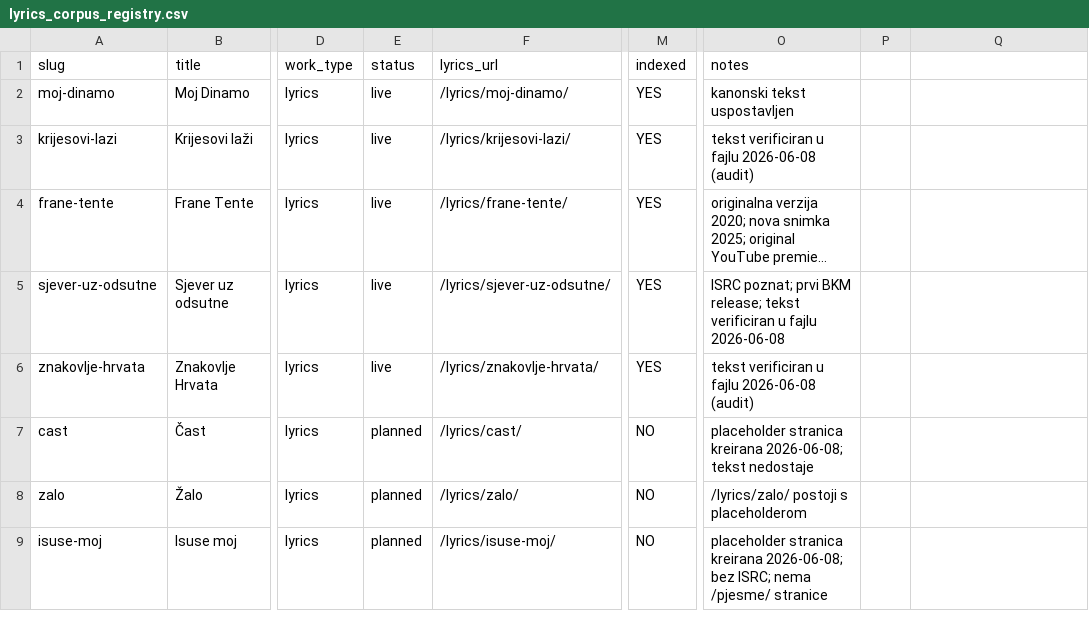
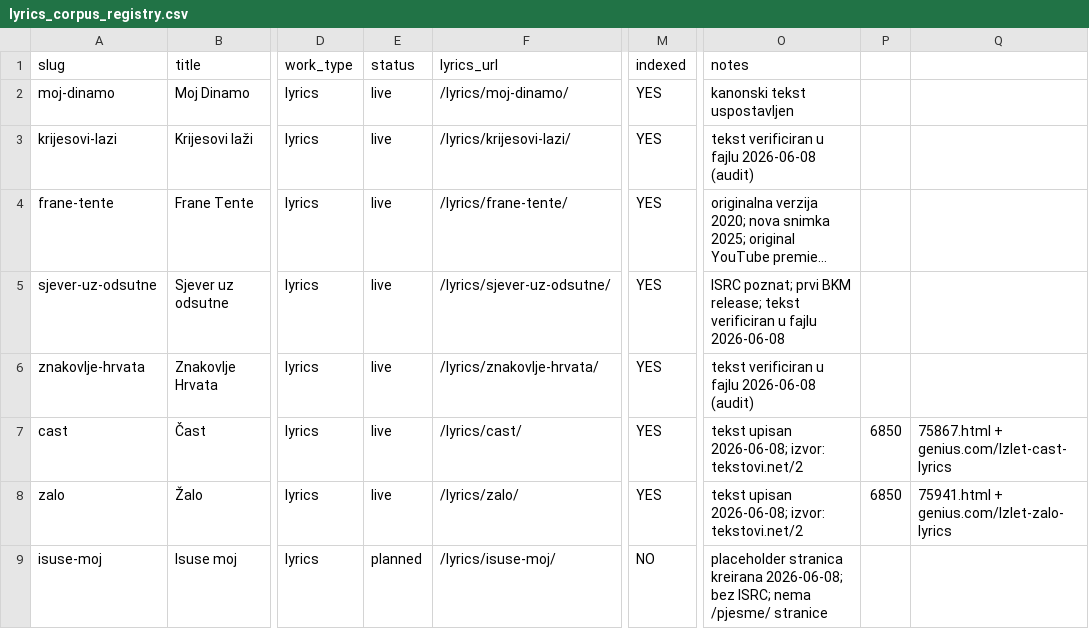
Before and after one commit to bracakumerle/izlet_sustav, a CSV file: registries/lyrics_corpus_registry.csv, drawn as a sheet; only a part is shown, gaps mark what is left out; long unchanged cells end in …; the diff names each change by its address in the sheet, - before the commit and + after, or states it on an @@ line.

Commit message:
feat: add lyrics for Zalo and Cast; update corpus registry

```diff
--- a/registries/lyrics_corpus_registry.csv
+++ b/registries/lyrics_corpus_registry.csv
-E7:E8 (status): planned
+E7:E8 (status): live
-M7:M8 (indexed): NO
+M7:M8 (indexed): YES
-O7 (notes): placeholder stranica kreirana 2026-06-08; tekst nedostaje
+O7 (notes): tekst upisan 2026-06-08; izvor: tekstovi.net/2
-P7:P8: (empty)
+P7:P8: 6850
-Q7: (empty)
+Q7: 75867.html + genius.com/Izlet-cast-lyrics
-O8 (notes): /lyrics/zalo/ postoji s placeholderom
+O8 (notes): tekst upisan 2026-06-08; izvor: tekstovi.net/2
-Q8: (empty)
+Q8: 75941.html + genius.com/Izlet-zalo-lyrics
```
Also changed, not shown: 2 other files.
